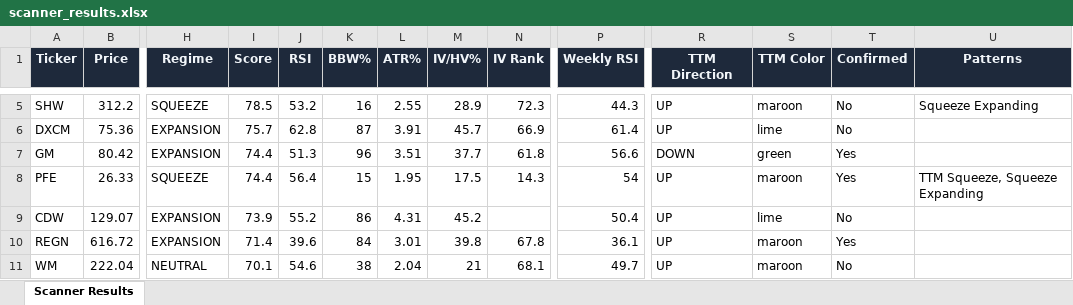
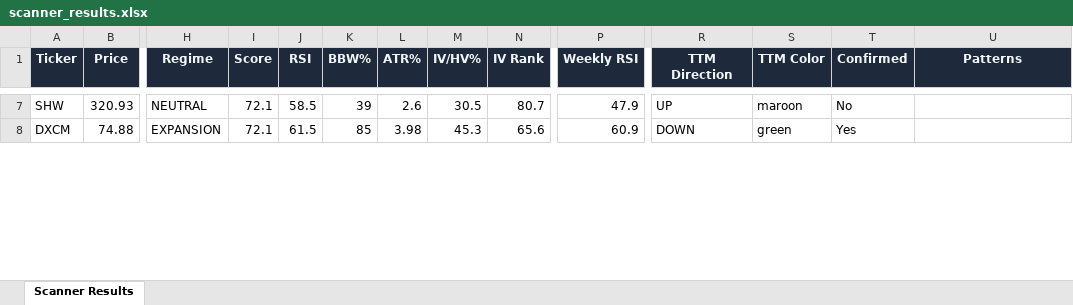
Before and after one commit to 6000rr4n/BM-screener, an Excel workbook: output/scanner_results.xlsx, sheet Scanner Results, drawn as a sheet; only a part is shown, gaps mark what is left out; values as stored, in another font and other column widths than the file's, no borders; removed rows and columns are numbered as before the commit, all else as after; rows hold the shown columns only; the diff covers the shown part only; the diff names each change by its address in the sheet, - before the commit and + after, or states it on an @@ line.

```diff
--- a/output/scanner_results.xlsx (sheet Scanner Results)
+++ b/output/scanner_results.xlsx (sheet Scanner Results)
-B7 (Price): 312.2
+B7 (Price): 320.93
-H7 (Regime): SQUEEZE
+H7 (Regime): NEUTRAL
-I7 (Score): 78.5
+I7 (Score): 72.1
-J7 (RSI): 53.2
+J7 (RSI): 58.5
-K7 (BBW%): 16
+K7 (BBW%): 39
-L7 (ATR%): 2.55
+L7 (ATR%): 2.6
-M7 (IV/HV%): 28.9
+M7 (IV/HV%): 30.5
-N7 (IV Rank): 72.3
+N7 (IV Rank): 80.7
-P7 (Weekly RSI): 44.3
+P7 (Weekly RSI): 47.9
-U7 (Patterns): Squeeze Expanding
+U7 (Patterns): (empty)
-B8 (Price): 75.36
+B8 (Price): 74.88
-I8 (Score): 75.7
+I8 (Score): 72.1
-J8 (RSI): 62.8
+J8 (RSI): 61.5
-K8 (BBW%): 87
+K8 (BBW%): 85
-L8 (ATR%): 3.91
+L8 (ATR%): 3.98
-M8 (IV/HV%): 45.7
+M8 (IV/HV%): 45.3
-N8 (IV Rank): 66.9
+N8 (IV Rank): 65.6
-P8 (Weekly RSI): 61.4
+P8 (Weekly RSI): 60.9
-R8 (TTM Direction): UP
+R8 (TTM Direction): DOWN
-S8 (TTM Color): lime
+S8 (TTM Color): green
-T8 (Confirmed): No
+T8 (Confirmed): Yes
-row 7: GM | 80.42 | EXPANSION | 74.4 | 51.3 | 96 | 3.51 | 37.7 | 61.8 | 56.6 | DOWN | green | Yes
-row 8: PFE | 26.33 | SQUEEZE | 74.4 | 56.4 | 15 | 1.95 | 17.5 | 14.3 | 54 | UP | maroon | Yes | TTM Squeeze, Squeeze Expanding
-row 9: CDW | 129.07 | EXPANSION | 73.9 | 55.2 | 86 | 4.31 | 45.2 |  | 50.4 | UP | lime | No
-row 10: REGN | 616.72 | EXPANSION | 71.4 | 39.6 | 84 | 3.01 | 39.8 | 67.8 | 36.1 | UP | maroon | Yes
-row 11: WM | 222.04 | NEUTRAL | 70.1 | 54.6 | 38 | 2.04 | 21 | 68.1 | 49.7 | UP | maroon | No
```
Also changed, not shown: 6 added rows, 8 removed rows and 73 edited cells elsewhere in this sheet, 1 other file.
